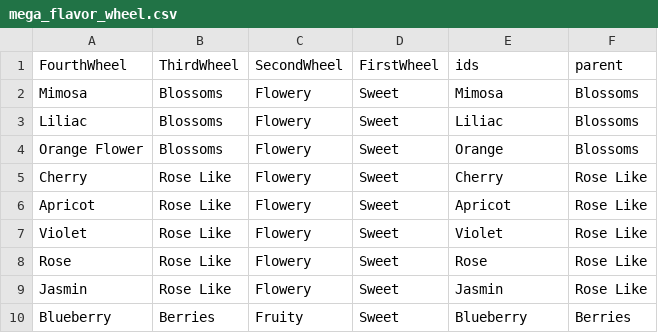
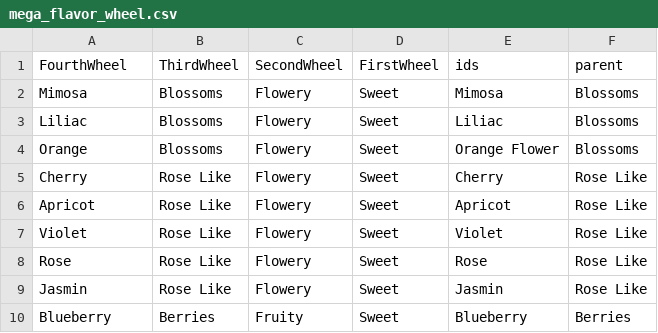
Before and after one commit to alex-pakalniskis/visualizations, a CSV file: assets/csv/mega_flavor_wheel.csv, drawn as a sheet; only a part is shown.

Commit message:
Update mega_flavor_wheel.csv

```diff
--- a/assets/csv/mega_flavor_wheel.csv
+++ b/assets/csv/mega_flavor_wheel.csv
@@ -3,3 +3,3 @@ Mimosa,Blossoms,Flowery,Sweet,Mimosa,Blossoms
 Liliac,Blossoms,Flowery,Sweet,Liliac,Blossoms
-Orange Flower,Blossoms,Flowery,Sweet,Orange,Blossoms
+Orange,Blossoms,Flowery,Sweet,Orange Flower,Blossoms
 Cherry,Rose Like,Flowery,Sweet,Cherry,Rose Like
```
